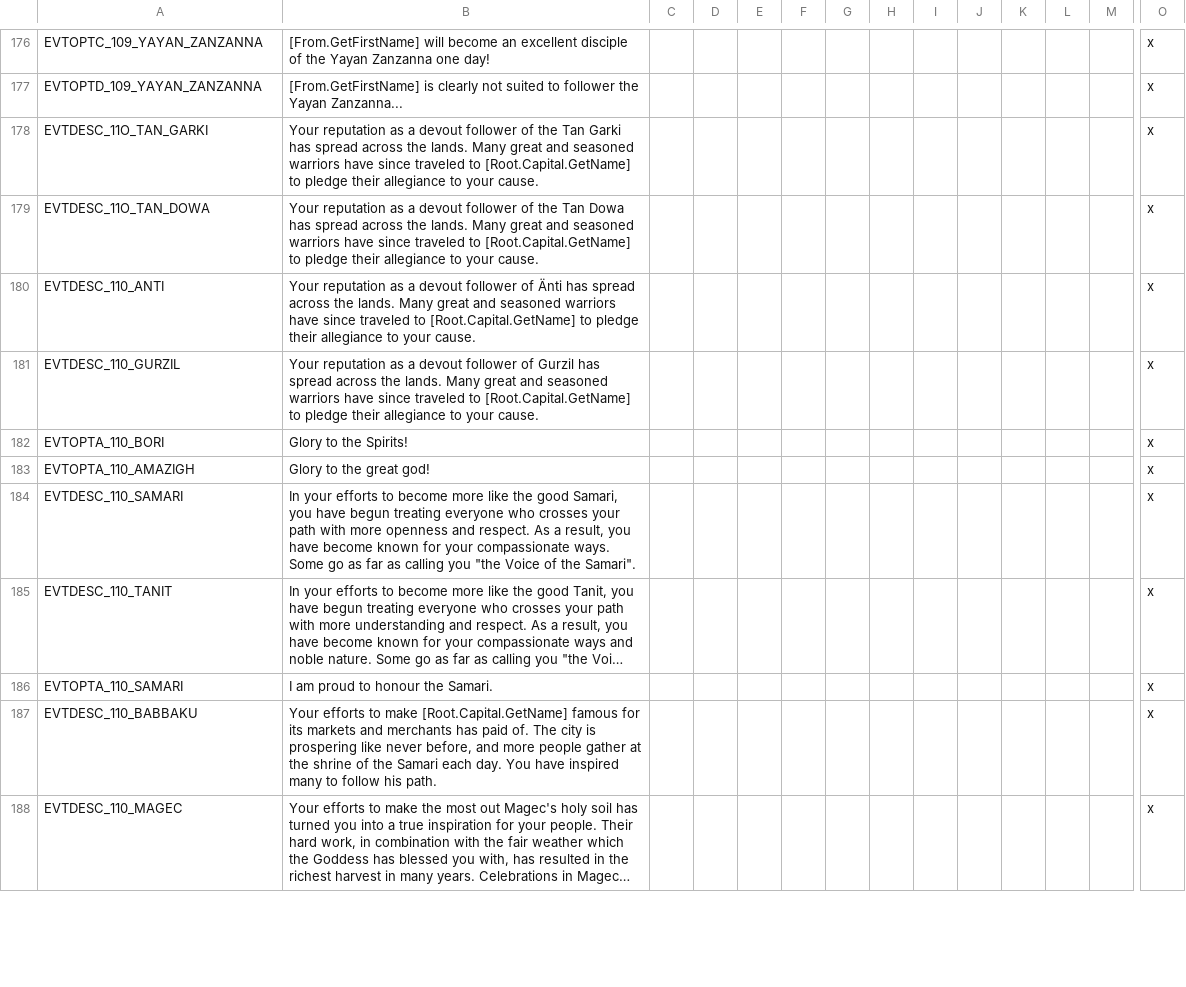
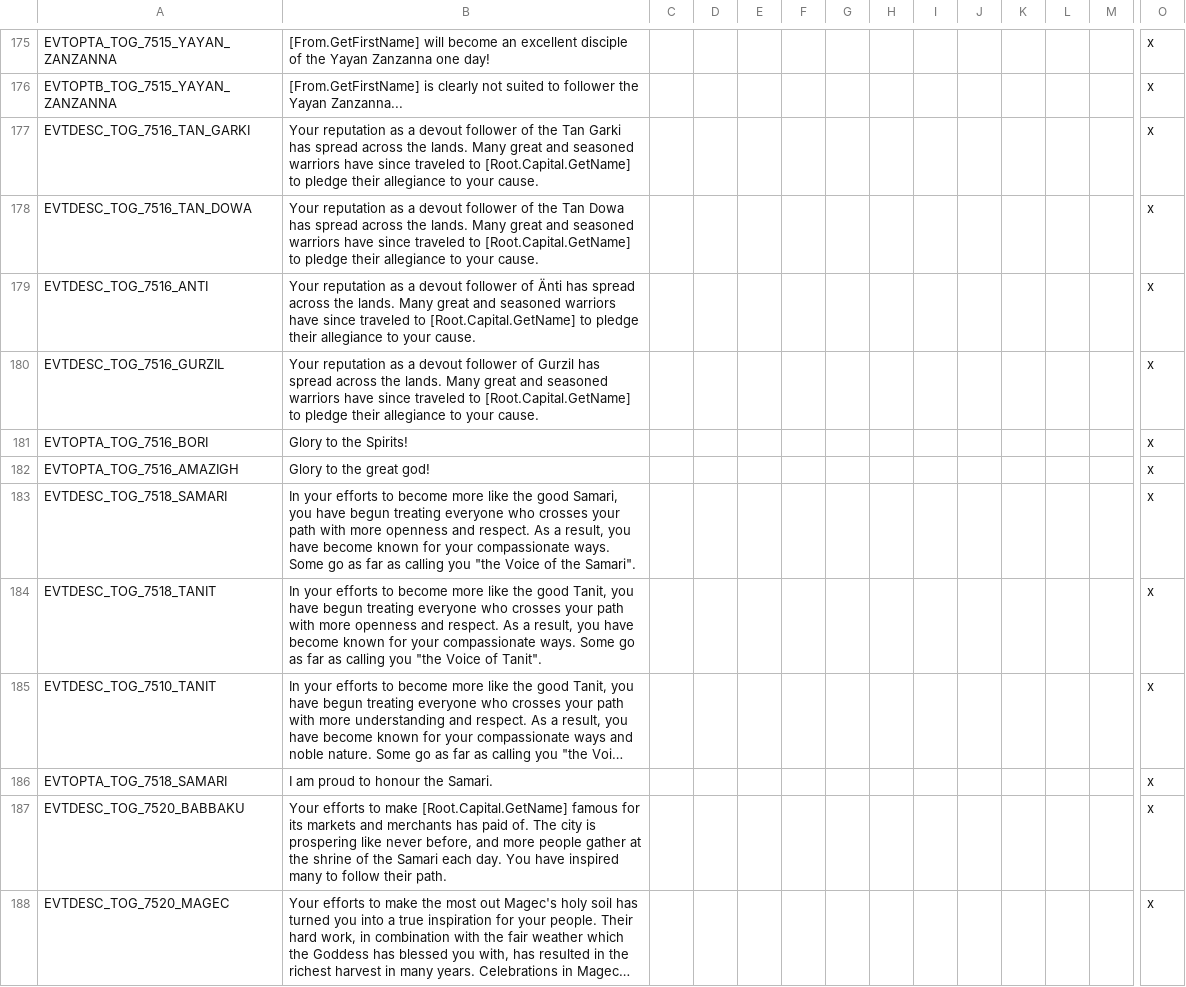
Before and after one commit to faiuwle/CK2AfricanReligionsMod, a CSV file: AfricanReligions/localisation/afr_event_texts.csv, drawn as a sheet; only a part is shown, gaps mark what is left out; long unchanged cells end in …; addresses are those after the commit; rows hold the shown columns only; the diff covers the shown part only; the diff names each change by its address in the sheet, - before the commit and + after, or states it on an @@ line.

```diff
--- a/AfricanReligions/localisation/afr_event_texts.csv
+++ b/AfricanReligions/localisation/afr_event_texts.csv
-A175: EVTOPTC_109_YAYAN_ZANZANNA
+A175: EVTOPTA_TOG_7515_YAYAN_ZANZANNA
-A176: EVTOPTD_109_YAYAN_ZANZANNA
+A176: EVTOPTB_TOG_7515_YAYAN_ZANZANNA
-A177: EVTDESC_11O_TAN_GARKI
+A177: EVTDESC_TOG_7516_TAN_GARKI
-A178: EVTDESC_11O_TAN_DOWA
+A178: EVTDESC_TOG_7516_TAN_DOWA
-A179: EVTDESC_110_ANTI
+A179: EVTDESC_TOG_7516_ANTI
-A180: EVTDESC_110_GURZIL
+A180: EVTDESC_TOG_7516_GURZIL
-A181: EVTOPTA_110_BORI
+A181: EVTOPTA_TOG_7516_BORI
-A182: EVTOPTA_110_AMAZIGH
+A182: EVTOPTA_TOG_7516_AMAZIGH
-A183: EVTDESC_110_SAMARI
+A183: EVTDESC_TOG_7518_SAMARI
+row 184: EVTDESC_TOG_7518_TANIT | In your efforts to become more like the good Tanit, you have begun treating everyone who crosses your path with more openness and respect. As a result, you have become known for your compassionate ways. Some go as far as calling you "the Voice of Tanit". |  |  |  |  |  |  |  |  |  |  |  | x
-A185: EVTDESC_110_TANIT
+A185: EVTDESC_TOG_7510_TANIT
-A186: EVTOPTA_110_SAMARI
+A186: EVTOPTA_TOG_7518_SAMARI
-A187: EVTDESC_110_BABBAKU
+A187: EVTDESC_TOG_7520_BABBAKU
-B187: …to follow his path.
+B187: …to follow their path.
-A188: EVTDESC_110_MAGEC
+A188: EVTDESC_TOG_7520_MAGEC
```
Also changed, not shown: 1 removed row and 59 edited cells elsewhere in this file, 2 other files.
